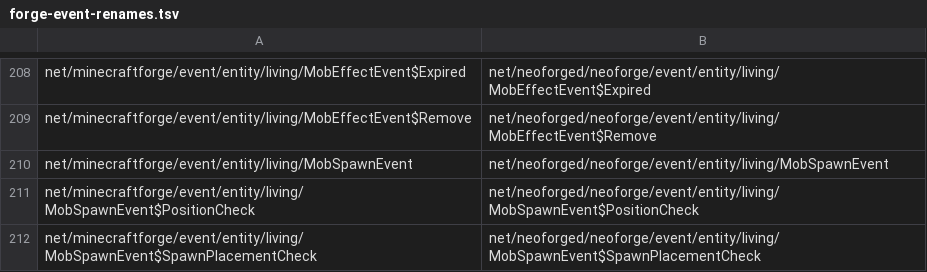
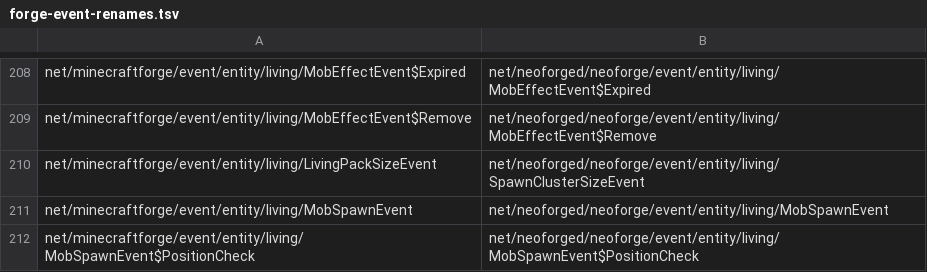
Before and after one commit to kentvillamor08/Legacy-Connector-1.20.1, a TSV file: loader/src/main/resources/legacyconnector/forward/1.20.1/forge-event-renames.tsv, drawn as a sheet; only a part is shown, gaps mark what is left out; the shorter side is filled out with more unchanged rows.

```diff
--- a/loader/src/main/resources/legacyconnector/forward/1.20.1/forge-event-renames.tsv
+++ b/loader/src/main/resources/legacyconnector/forward/1.20.1/forge-event-renames.tsv
@@ -209,2 +209,3 @@ net/minecraftforge/event/entity/living/MobEffectEvent$Expired	net/neoforged/neof
 net/minecraftforge/event/entity/living/MobEffectEvent$Remove	net/neoforged/neoforge/event/entity/living/MobEffectEvent$Remove
+net/minecraftforge/event/entity/living/LivingPackSizeEvent	net/neoforged/neoforge/event/entity/living/SpawnClusterSizeEvent
 net/minecraftforge/event/entity/living/MobSpawnEvent	net/neoforged/neoforge/event/entity/living/MobSpawnEvent
```
Also changed, not shown: loader/src/main/resources/legacyconnector/forward/1.20.1/forge-call-rewrites.tsv, 3 other files.
